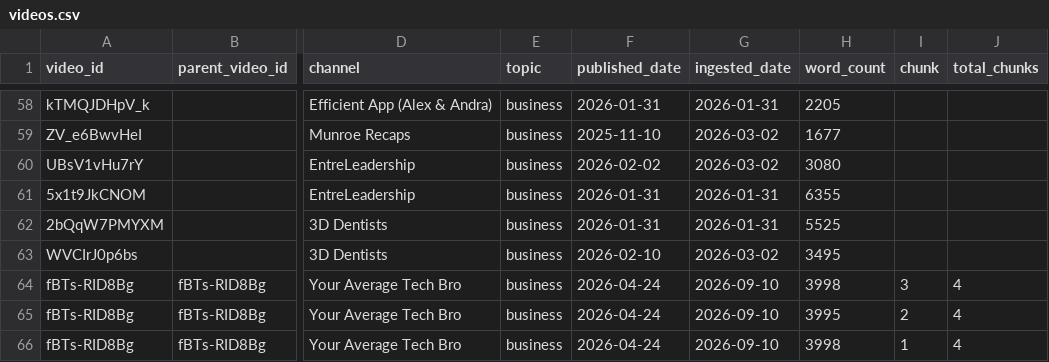
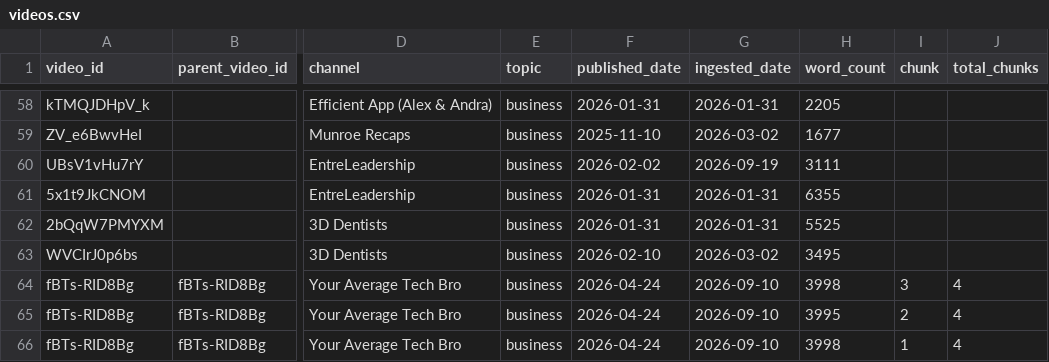
Before and after one commit to mmesomakelvin/transcript-library, a CSV file: pipeline/youtube-transcripts/index/videos.csv, drawn as a sheet; only a part is shown, gaps mark what is left out; the diff names each change by its address in the sheet, - before the commit and + after, or states it on an @@ line.

```diff
--- a/pipeline/youtube-transcripts/index/videos.csv
+++ b/pipeline/youtube-transcripts/index/videos.csv
-G60 (ingested_date): 2026-03-02
+G60 (ingested_date): 2026-09-19
-H60 (word_count): 3080
+H60 (word_count): 3111
```
Also changed, not shown: 5 other files.
